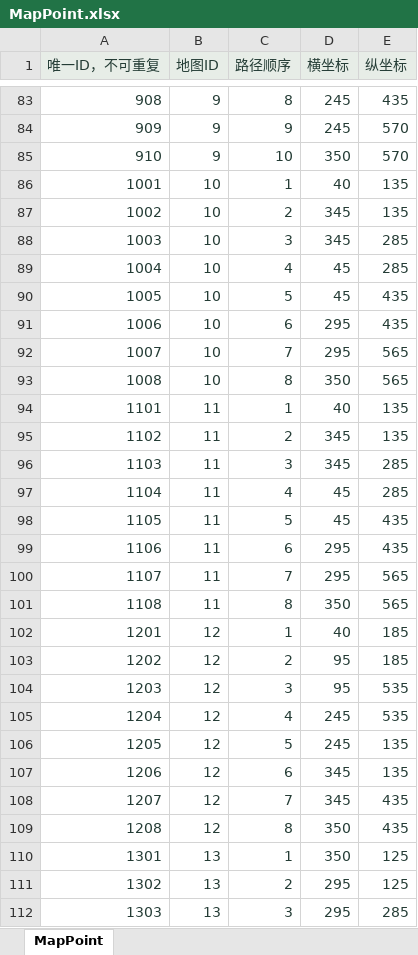
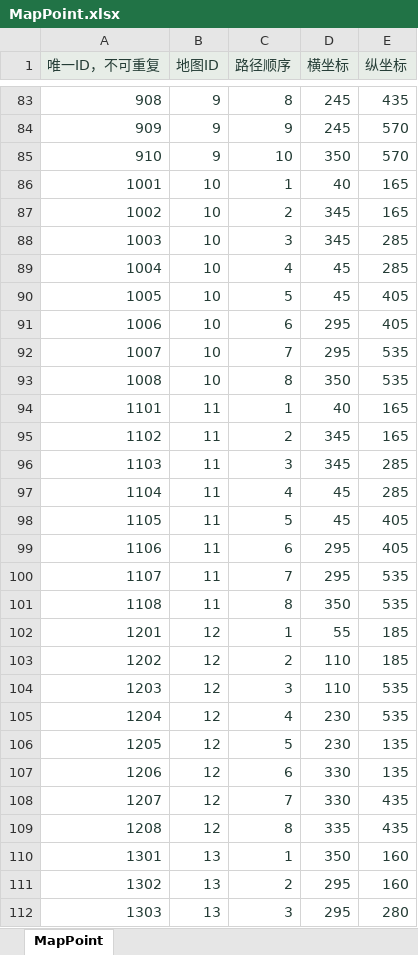
Before and after one commit to zhao1234pan/DEMO001, an Excel workbook: design/tables/MapPoint.xlsx, sheet MapPoint, drawn as a sheet; only a part is shown, gaps mark what is left out; values as stored, in another font and other column widths than the file's, no borders; the diff covers the shown part only; the diff names each change by its address in the sheet, - before the commit and + after, or states it on an @@ line.

```diff
--- a/design/tables/MapPoint.xlsx (sheet MapPoint)
+++ b/design/tables/MapPoint.xlsx (sheet MapPoint)
-E86:E87 (纵坐标): 135
+E86:E87 (纵坐标): 165
-E90:E91 (纵坐标): 435
+E90:E91 (纵坐标): 405
-E92:E93 (纵坐标): 565
+E92:E93 (纵坐标): 535
-E94:E95 (纵坐标): 135
+E94:E95 (纵坐标): 165
-E98:E99 (纵坐标): 435
+E98:E99 (纵坐标): 405
-E100:E101 (纵坐标): 565
+E100:E101 (纵坐标): 535
-D102 (横坐标): 40
+D102 (横坐标): 55
-D103:D104 (横坐标): 95
+D103:D104 (横坐标): 110
-D105:D106 (横坐标): 245
+D105:D106 (横坐标): 230
-D107:D108 (横坐标): 345
+D107:D108 (横坐标): 330
-D109 (横坐标): 350
+D109 (横坐标): 335
-E110:E111 (纵坐标): 125
+E110:E111 (纵坐标): 160
-E112 (纵坐标): 285
+E112 (纵坐标): 280
```
Also changed, not shown: 123 edited cells elsewhere in this sheet, design/tables/Decoration.xlsx, design/tables/I18.xlsx, 24 other files.
